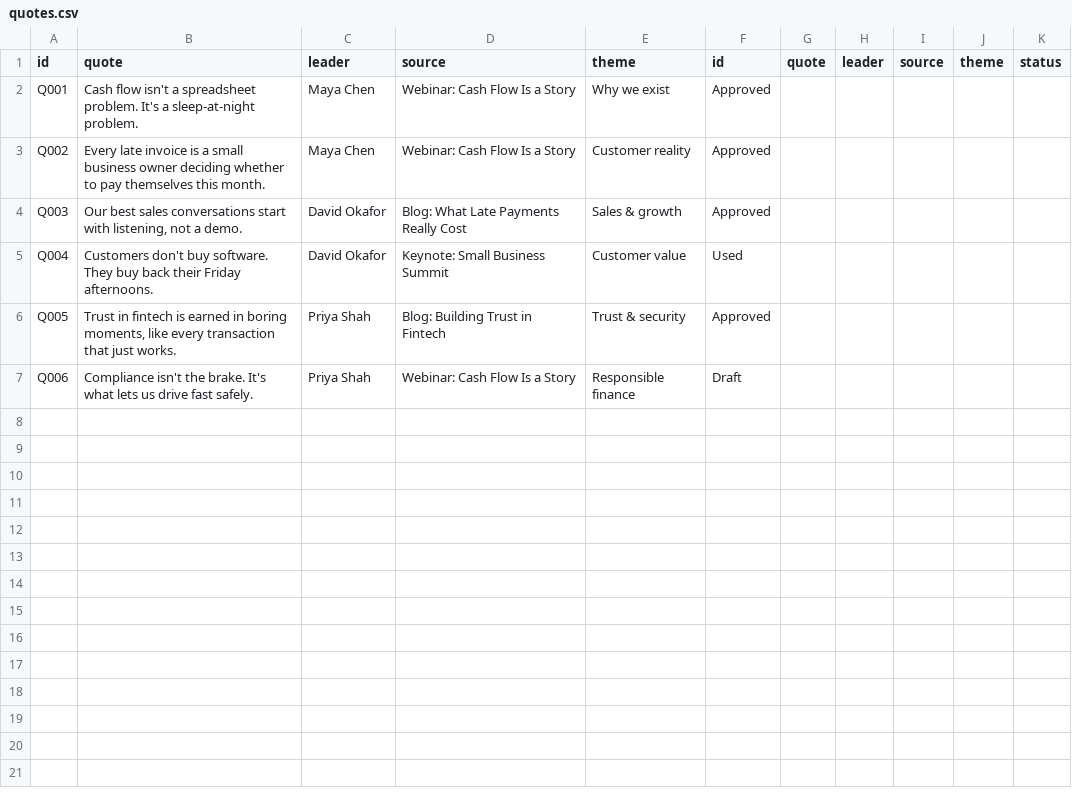
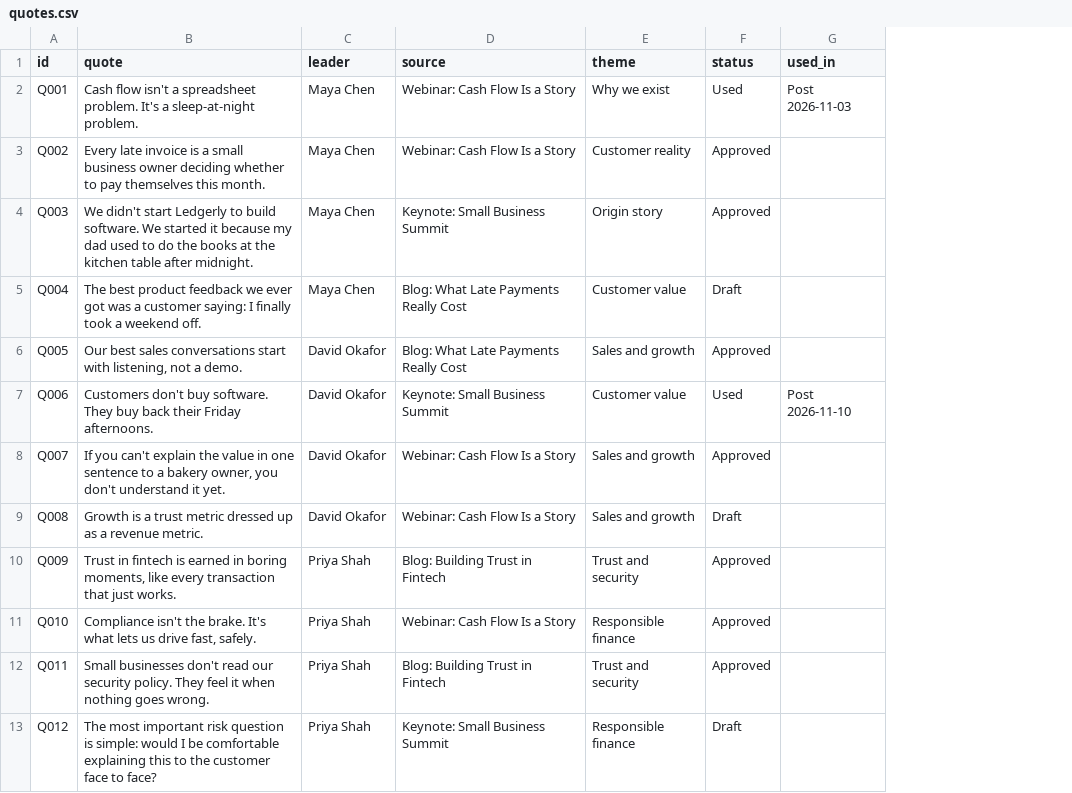
Before and after one commit to maggiecurrie/amplify, a CSV file: quote-bank/quotes.csv, drawn as a sheet; removed rows and columns are numbered as before the commit, all else as after; the diff names each change by its address in the sheet, - before the commit and + after, or states it on an @@ line.

```diff
--- a/quote-bank/quotes.csv
+++ b/quote-bank/quotes.csv
-column G (quote), empty
-column H (leader), empty
-column I (source), empty
-column J (theme), empty
-column K (status), empty
+column G (used_in), rows 2-7: Post 2026-11-03 |  |  |  |  | Post 2026-11-10
-F1: id
+F1: status
-F2 (status): Approved
+F2 (status): Used
-B4 (quote): Our best sales conversations start with listening, not a demo.
+B4 (quote): We didn't start Ledgerly to build software. We started it because my dad used to do the books at the kitchen table after midnight.
-C4:C5 (leader): David Okafor
+C4:C5 (leader): Maya Chen
-D4 (source): Blog: What Late Payments Really Cost
+D4 (source): Keynote: Small Business Summit
-E4 (theme): Sales & growth
+E4 (theme): Origin story
-B5 (quote): Customers don't buy software. They buy back their Friday afternoons.
+B5 (quote): The best product feedback we ever got was a customer saying: I finally took a weekend off.
-D5 (source): Keynote: Small Business Summit
+D5 (source): Blog: What Late Payments Really Cost
-F5 (status): Used
+F5 (status): Draft
-B6 (quote): Trust in fintech is earned in boring moments, like every transaction that just works.
+B6 (quote): Our best sales conversations start with listening, not a demo.
-C6:C7 (leader): Priya Shah
+C6:C7 (leader): David Okafor
-D6 (source): Blog: Building Trust in Fintech
+D6 (source): Blog: What Late Payments Really Cost
-E6 (theme): Trust & security
+E6 (theme): Sales and growth
-B7 (quote): Compliance isn't the brake. It's what lets us drive fast safely.
+B7 (quote): Customers don't buy software. They buy back their Friday afternoons.
-D7 (source): Webinar: Cash Flow Is a Story
+D7 (source): Keynote: Small Business Summit
-E7 (theme): Responsible finance
+E7 (theme): Customer value
-F7 (status): Draft
+F7 (status): Used
+row 8: Q007 | If you can't explain the value in one sentence to a bakery owner, you don't understand it yet. | David Okafor | Webinar: Cash Flow Is a Story | Sales and growth | Approved
+row 9: Q008 | Growth is a trust metric dressed up as a revenue metric. | David Okafor | Webinar: Cash Flow Is a Story | Sales and growth | Draft
+row 10: Q009 | Trust in fintech is earned in boring moments, like every transaction that just works. | Priya Shah | Blog: Building Trust in Fintech | Trust and security | Approved
+row 11: Q010 | Compliance isn't the brake. It's what lets us drive fast, safely. | Priya Shah | Webinar: Cash Flow Is a Story | Responsible finance | Approved
+row 12: Q011 | Small businesses don't read our security policy. They feel it when nothing goes wrong. | Priya Shah | Blog: Building Trust in Fintech | Trust and security | Approved
+row 13: Q012 | The most important risk question is simple: would I be comfortable explaining this to the customer face to face? | Priya Shah | Keynote: Small Business Summit | Responsible finance | Draft
```
Also changed, not shown: 19 other files.
